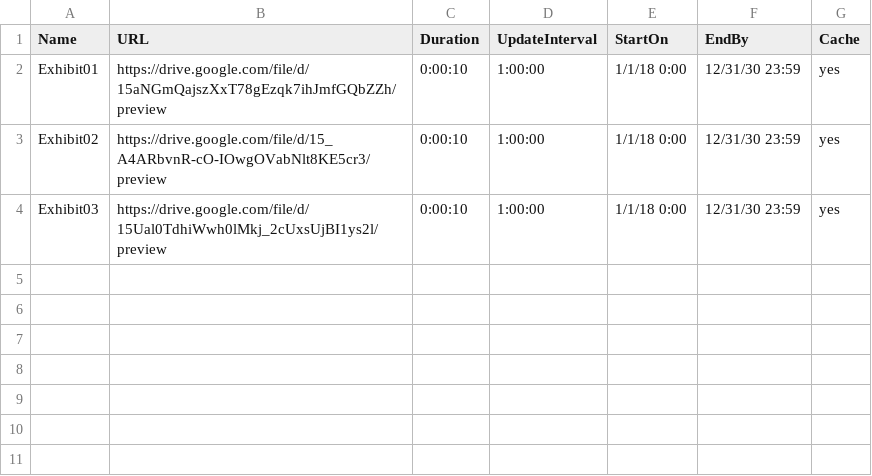
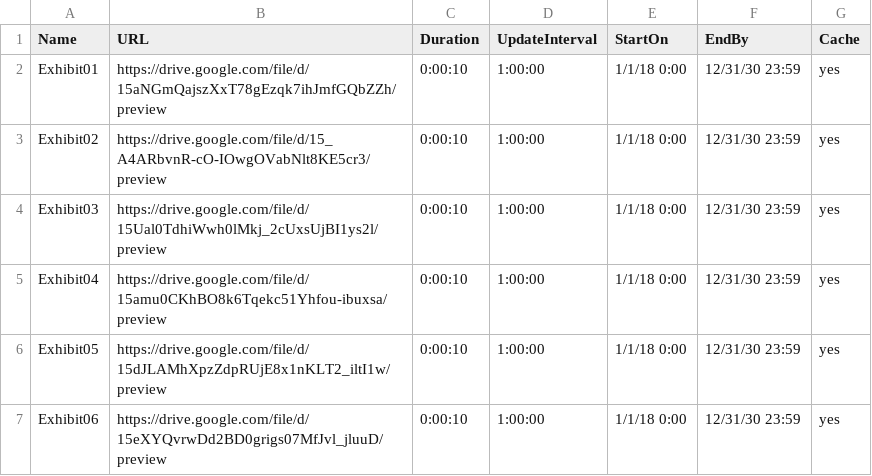
Before and after one commit to bdavis98/appletv_signage, a CSV file: Playlist.csv, drawn as a sheet.

Commit message:
Update Playlist.csv

```diff
--- a/Playlist.csv
+++ b/Playlist.csv
@@ -4 +4,4 @@ Exhibit02,https://drive.google.com/file/d/15_A4ARbvnR-cO-IOwgOVabNlt8KE5cr3/prev
 Exhibit03,https://drive.google.com/file/d/15Ual0TdhiWwh0lMkj_2cUxsUjBI1ys2l/preview,0:00:10,1:00:00,1/1/18 0:00,12/31/30 23:59,yes
+Exhibit04,https://drive.google.com/file/d/15amu0CKhBO8k6Tqekc51Yhfou-ibuxsa/preview,0:00:10,1:00:00,1/1/18 0:00,12/31/30 23:59,yes
+Exhibit05,https://drive.google.com/file/d/15dJLAMhXpzZdpRUjE8x1nKLT2_iltI1w/preview,0:00:10,1:00:00,1/1/18 0:00,12/31/30 23:59,yes
+Exhibit06,https://drive.google.com/file/d/15eXYQvrwDd2BD0grigs07MfJvl_jluuD/preview,0:00:10,1:00:00,1/1/18 0:00,12/31/30 23:59,yes
```
